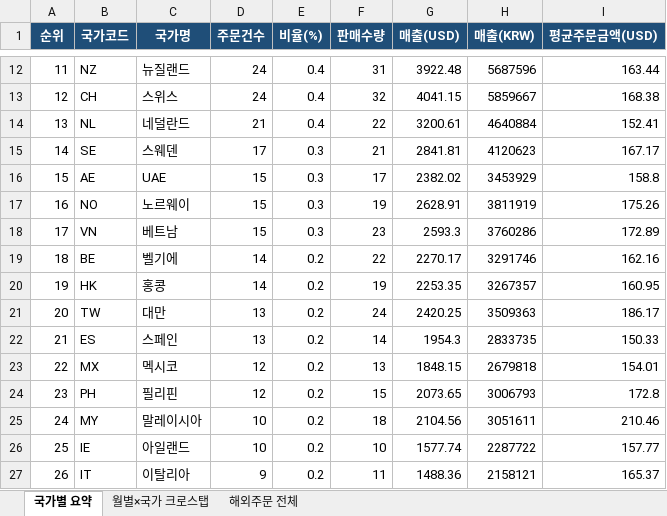
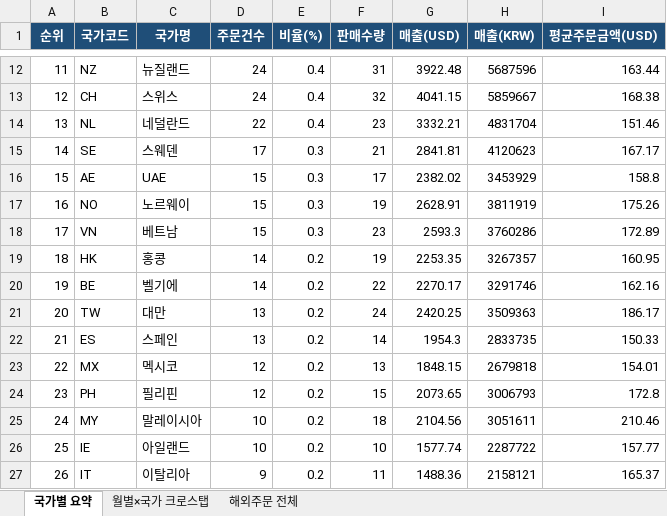
Before and after one commit to awakebydamonlee-create/sales-dashboard, an Excel workbook: 해외배송국가_DB.xlsx, sheet 국가별 요약, drawn as a sheet; only a part is shown, gaps mark what is left out; values as stored, in another font and other column widths than the file's, no borders; addresses are those after the commit; the diff covers the shown part only; the diff names each change by its address in the sheet, - before the commit and + after, or states it on an @@ line.

```diff
--- a/해외배송국가_DB.xlsx (sheet 국가별 요약)
+++ b/해외배송국가_DB.xlsx (sheet 국가별 요약)
-D14 (주문건수): 21
+D14 (주문건수): 22
-F14 (판매수량): 22
+F14 (판매수량): 23
-G14 (매출(USD)): 3200.61
+G14 (매출(USD)): 3332.21
-H14 (매출(KRW)): 4640884
+H14 (매출(KRW)): 4831704
-I14 (평균주문금액(USD)): 152.41
+I14 (평균주문금액(USD)): 151.46
@@ row 20 moved to row 19: 18 @@
@@ column A (순위) renumbered between rows 20 and 66 @@
```
Also changed, not shown: 1 added row, 20 moved rows and 30 edited cells elsewhere in this sheet, sheet 해외주문 전체, sheet 월별×국가 크로스탭, 7 other files.
